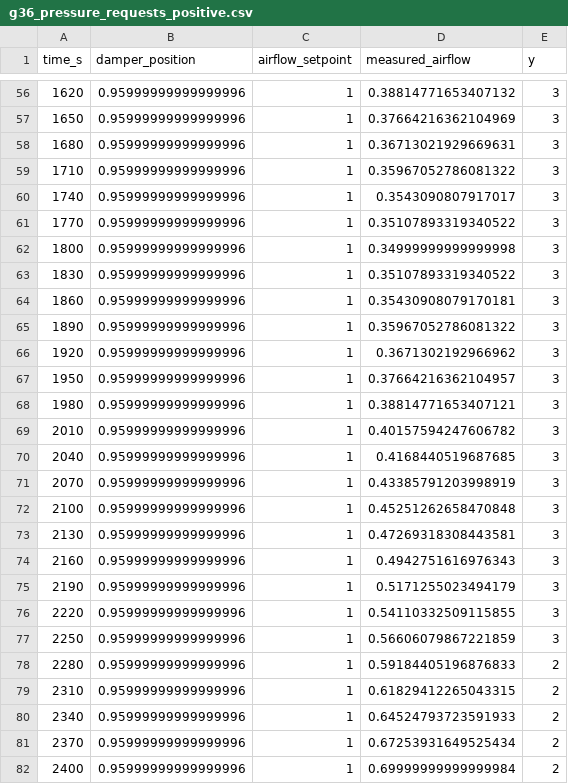
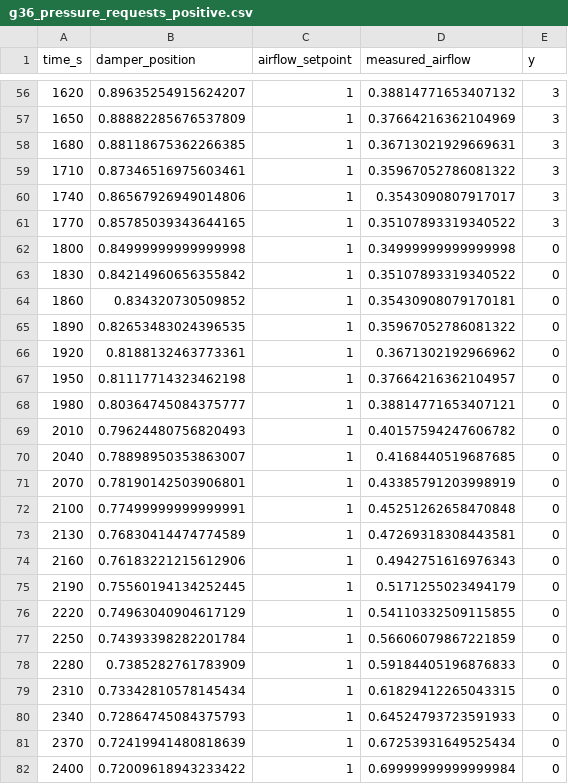
Before and after one commit to ACE-IoT-Solutions/ace-cdl-explorer, a CSV file: verification/g36_pressure_requests_positive.csv, drawn as a sheet; only a part is shown, gaps mark what is left out; the diff covers the shown part only.

```diff
--- a/verification/g36_pressure_requests_positive.csv
+++ b/verification/g36_pressure_requests_positive.csv
@@ -56,27 +56,27 @@ time_s,damper_position,airflow_setpoint,measured_airflow,y
-1620,0.95999999999999996,1,0.38814771653407132,3
-1650,0.95999999999999996,1,0.37664216362104969,3
-1680,0.95999999999999996,1,0.36713021929669631,3
-1710,0.95999999999999996,1,0.35967052786081322,3
-1740,0.95999999999999996,1,0.3543090807917017,3
-1770,0.95999999999999996,1,0.35107893319340522,3
-1800,0.95999999999999996,1,0.34999999999999998,3
-1830,0.95999999999999996,1,0.35107893319340522,3
-1860,0.95999999999999996,1,0.35430908079170181,3
-1890,0.95999999999999996,1,0.35967052786081322,3
-1920,0.95999999999999996,1,0.3671302192966962,3
-1950,0.95999999999999996,1,0.37664216362104957,3
-1980,0.95999999999999996,1,0.38814771653407121,3
-2010,0.95999999999999996,1,0.40157594247606782,3
-2040,0.95999999999999996,1,0.4168440519687685,3
-2070,0.95999999999999996,1,0.43385791203998919,3
-2100,0.95999999999999996,1,0.45251262658470848,3
-2130,0.95999999999999996,1,0.47269318308443581,3
-2160,0.95999999999999996,1,0.4942751616976343,3
-2190,0.95999999999999996,1,0.5171255023494179,3
-2220,0.95999999999999996,1,0.54110332509115855,3
-2250,0.95999999999999996,1,0.56606079867221859,3
-2280,0.95999999999999996,1,0.59184405196876833,2
-2310,0.95999999999999996,1,0.61829412265043315,2
-2340,0.95999999999999996,1,0.64524793723591933,2
-2370,0.95999999999999996,1,0.67253931649525434,2
-2400,0.95999999999999996,1,0.69999999999999984,2
+1620,0.89635254915624207,1,0.38814771653407132,3
+1650,0.88882285676537809,1,0.37664216362104969,3
+1680,0.88118675362266385,1,0.36713021929669631,3
+1710,0.87346516975603461,1,0.35967052786081322,3
+1740,0.86567926949014806,1,0.3543090807917017,3
+1770,0.85785039343644165,1,0.35107893319340522,3
+1800,0.84999999999999998,1,0.34999999999999998,0
+1830,0.84214960656355842,1,0.35107893319340522,0
+1860,0.834320730509852,1,0.35430908079170181,0
+1890,0.82653483024396535,1,0.35967052786081322,0
+1920,0.8188132463773361,1,0.3671302192966962,0
+1950,0.81117714323462198,1,0.37664216362104957,0
+1980,0.80364745084375777,1,0.38814771653407121,0
+2010,0.79624480756820493,1,0.40157594247606782,0
+2040,0.78898950353863007,1,0.4168440519687685,0
+2070,0.78190142503906801,1,0.43385791203998919,0
+2100,0.77499999999999991,1,0.45251262658470848,0
+2130,0.76830414474774589,1,0.47269318308443581,0
+2160,0.76183221215612906,1,0.4942751616976343,0
+2190,0.75560194134252445,1,0.5171255023494179,0
+2220,0.74963040904617129,1,0.54110332509115855,0
+2250,0.74393398282201784,1,0.56606079867221859,0
+2280,0.7385282761783909,1,0.59184405196876833,0
+2310,0.73342810578145434,1,0.61829412265043315,0
+2340,0.72864745084375793,1,0.64524793723591933,0
+2370,0.72419941480818639,1,0.67253931649525434,0
+2400,0.72009618943233422,1,0.69999999999999984,0
```
Also changed, not shown: 141 edited cells elsewhere in this file, verification/g36_pressure_requests_positive_openmodelica_raw.csv, 10 other files.
